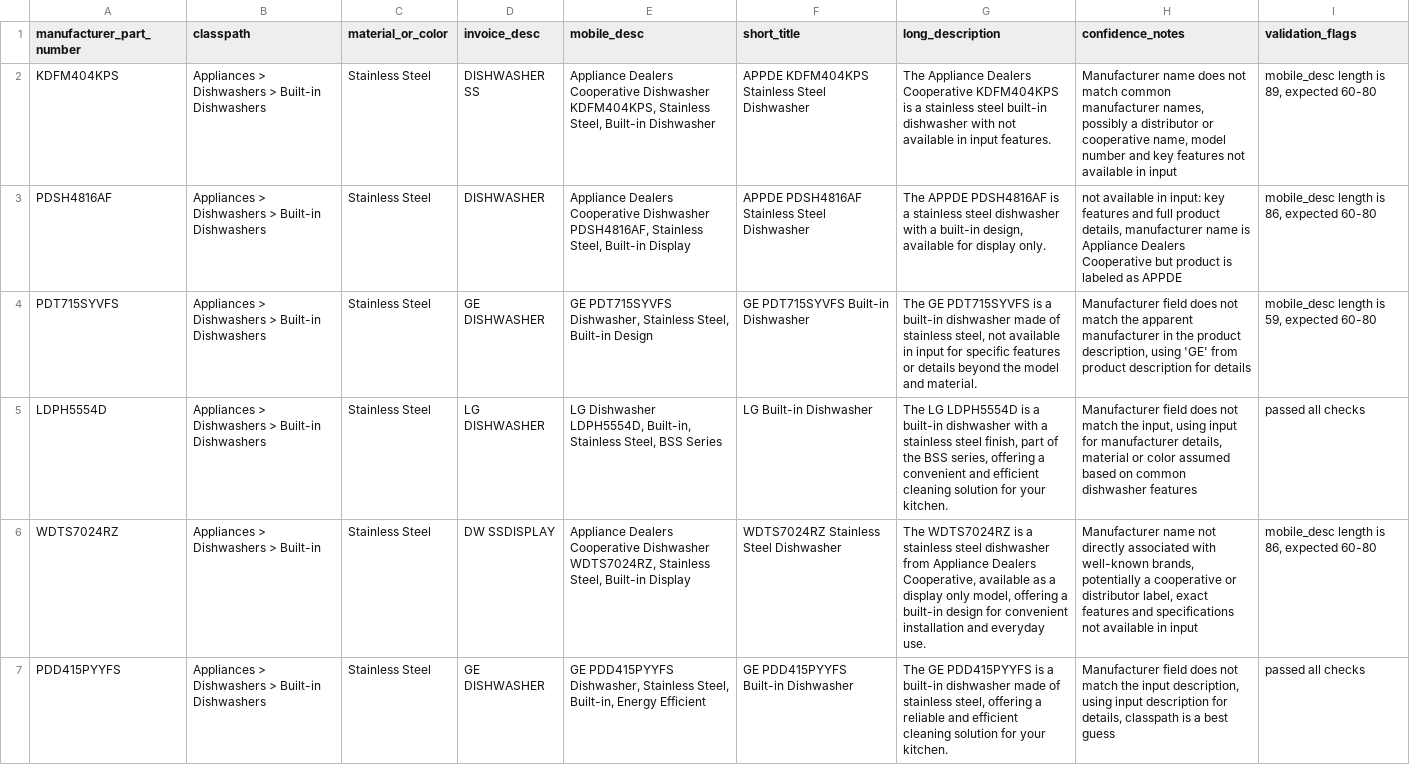
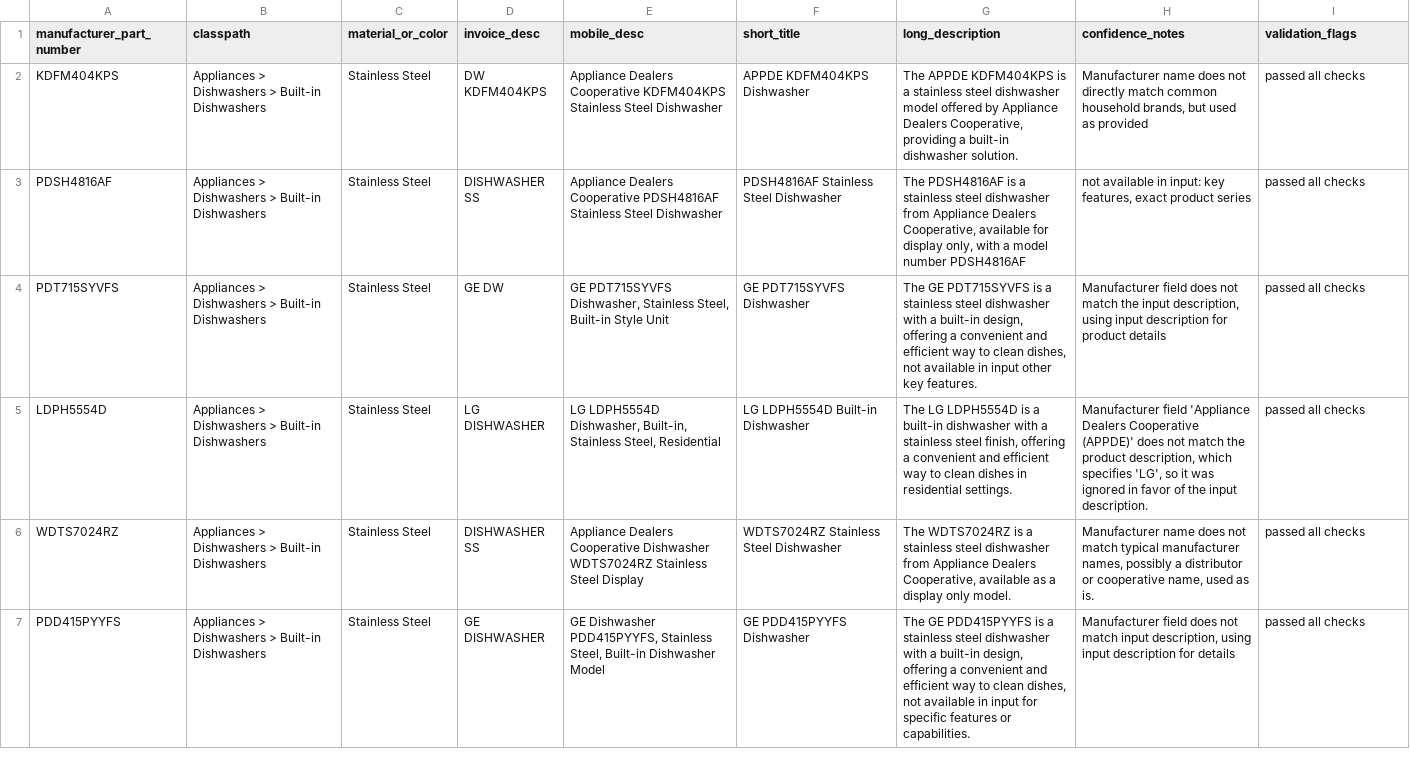
Before and after one commit to bh462007/unihack-product-enrichment, a CSV file: enriched_output.csv, drawn as a sheet; only a part is shown; the diff covers the shown part only; the diff names each change by its address in the sheet, - before the commit and + after, or states it on an @@ line.

Commit message:
Add self-correcting repair loop for mobile_desc length validation

```diff
--- a/enriched_output.csv
+++ b/enriched_output.csv
-D2 (invoice_desc): DISHWASHER SS
+D2 (invoice_desc): DW KDFM404KPS
-E2 (mobile_desc): …Dealers Cooperative Dishwasher KDFM404KPS, Stainless Steel, Built-in Dishwasher
+E2 (mobile_desc): …Dealers Cooperative KDFM404KPS Stainless Steel Dishwasher
-F2 (short_title): APPDE KDFM404KPS Stainless Steel Dishwasher
+F2 (short_title): APPDE KDFM404KPS Dishwasher
-G2 (long_description): The Appliance Dealers Cooperative KDFM404KPS is a stainless steel built-in dishwasher with not available in input features.
+G2 (long_description): The APPDE KDFM404KPS is a stainless steel dishwasher model offered by Appliance Dealers Cooperative, providing a built-in dishwasher solution.
-H2 (confidence_notes): …does not match common manufacturer names, possibly a distributor or cooperative name, model number and key features not available in input
+H2 (confidence_notes): …does not directly match common household brands, but used as provided
-I2 (validation_flags): mobile_desc length is 89, expected 60-80
+I2 (validation_flags): passed all checks
-D3 (invoice_desc): DISHWASHER
+D3 (invoice_desc): DISHWASHER SS
-E3 (mobile_desc): …Dealers Cooperative Dishwasher PDSH4816AF, Stainless Steel, Built-in Display
+E3 (mobile_desc): …Dealers Cooperative PDSH4816AF Stainless Steel Dishwasher
-F3 (short_title): APPDE PDSH4816AF Stainless Steel Dishwasher
+F3 (short_title): PDSH4816AF Stainless Steel Dishwasher
-G3 (long_description): The APPDE PDSH4816AF is a stainless steel dishwasher with a built-in design, available for display only.
+G3 (long_description): The PDSH4816AF is a stainless steel dishwasher from Appliance Dealers Cooperative, available for display only, with a model number PDSH4816AF
-H3 (confidence_notes): …input: key features and full product details, manufacturer name is Appliance Dealers Cooperative but product is labeled as APPDE
+H3 (confidence_notes): …input: key features, exact product series
-I3 (validation_flags): mobile_desc length is 86, expected 60-80
+I3 (validation_flags): passed all checks
-D4 (invoice_desc): GE DISHWASHER
+D4 (invoice_desc): GE DW
-E4 (mobile_desc): …Steel, Built-in Design
+E4 (mobile_desc): …Steel, Built-in Style Unit
-F4 (short_title): GE PDT715SYVFS Built-in Dishwasher
+F4 (short_title): GE PDT715SYVFS Dishwasher
-G4 (long_description): …is a built-in dishwasher made of stainless steel, not available in input for specific features or details beyond the model and material.
+G4 (long_description): …is a stainless steel dishwasher with a built-in design, offering a convenient and efficient way to clean dishes, not available in input other key features.
-H4 (confidence_notes): …match the apparent manufacturer in the product description, using 'GE' from product description for details
+H4 (confidence_notes): …match the input description, using input description for product details
-I4 (validation_flags): mobile_desc length is 59, expected 60-80
+I4 (validation_flags): passed all checks
-E5 (mobile_desc): LG Dishwasher LDPH5554D, Built-in, Stainless Steel, BSS Series
+E5 (mobile_desc): LG LDPH5554D Dishwasher, Built-in, Stainless Steel, Residential
-F5 (short_title): LG Built-in Dishwasher
+F5 (short_title): LG LDPH5554D Built-in Dishwasher
-G5 (long_description): …steel finish, part of the BSS series, offering a convenient and efficient cleaning solution for your kitchen.
+G5 (long_description): …steel finish, offering a convenient and efficient way to clean dishes in residential settings.
-H5 (confidence_notes): Manufacturer field does not match the input, using input for manufacturer details, material or color assumed based on common dishwasher features
+H5 (confidence_notes): Manufacturer field 'Appliance Dealers Cooperative (APPDE)' does not match the product description, which specifies 'LG', so it was ignored in favor of the input description.
-B6 (classpath): Appliances > Dishwashers > Built-in
+B6 (classpath): Appliances > Dishwashers > Built-in Dishwashers
-D6 (invoice_desc): DW SSDISPLAY
+D6 (invoice_desc): DISHWASHER SS
-E6 (mobile_desc): …Cooperative Dishwasher WDTS7024RZ, Stainless Steel, Built-in Display
+E6 (mobile_desc): …Cooperative Dishwasher WDTS7024RZ Stainless Steel Display
-G6 (long_description): …display only model, offering a built-in design for convenient installation and everyday use.
+G6 (long_description): …display only model.
-H6 (confidence_notes): Manufacturer name not directly associated with well-known brands, potentially a cooperative or distributor label, exact features and specifications not available in input
+H6 (confidence_notes): Manufacturer name does not match typical manufacturer names, possibly a distributor or cooperative name, used as is.
-I6 (validation_flags): mobile_desc length is 86, expected 60-80
+I6 (validation_flags): passed all checks
-E7 (mobile_desc): GE PDD415PYYFS Dishwasher, Stainless Steel, Built-in, Energy Efficient
+E7 (mobile_desc): GE Dishwasher PDD415PYYFS, Stainless Steel, Built-in Dishwasher Model
-F7 (short_title): GE PDD415PYYFS Built-in Dishwasher
+F7 (short_title): GE PDD415PYYFS Dishwasher
-G7 (long_description): …is a built-in dishwasher made of stainless steel, offering a reliable and efficient cleaning solution for your kitchen.
+G7 (long_description): …is a stainless steel dishwasher with a built-in design, offering a convenient and efficient way to clean dishes, not available in input for specific features or capabilities.
-H7 (confidence_notes): …not match the input description, using input description for details, classpath is a best guess
+H7 (confidence_notes): …not match input description, using input description for details
```
Also changed, not shown: 98 edited cells elsewhere in this file, 1 other file.
